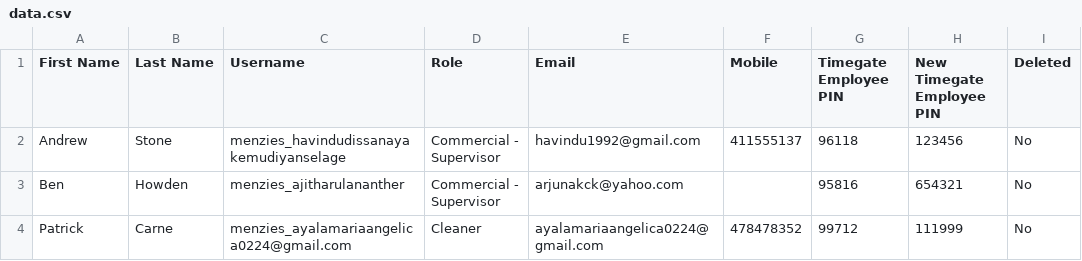
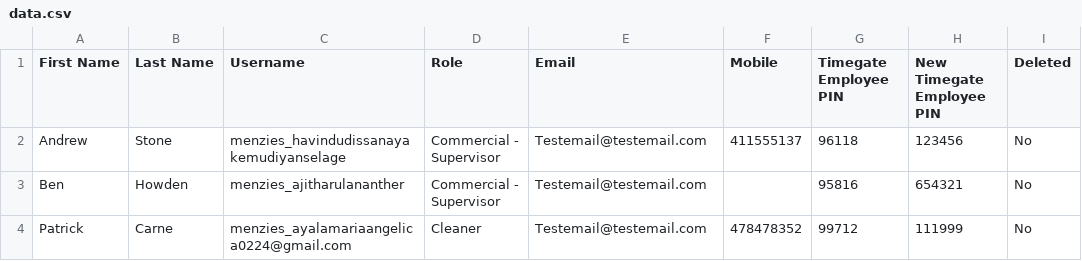
Before and after one commit to harveyalex/update-users-timegate-pin, a CSV file: data.csv, drawn as a sheet; only a part is shown; the diff names each change by its address in the sheet, - before the commit and + after, or states it on an @@ line.

Commit message:
fix email

```diff
--- a/data.csv
+++ b/data.csv
-E2 (Email): havindu1992@gmail.com
+E2 (Email): Testemail@testemail.com
-E3 (Email): arjunakck@yahoo.com
+E3 (Email): Testemail@testemail.com
-E4 (Email): ayalamariaangelica0224@gmail.com
+E4 (Email): Testemail@testemail.com
```
